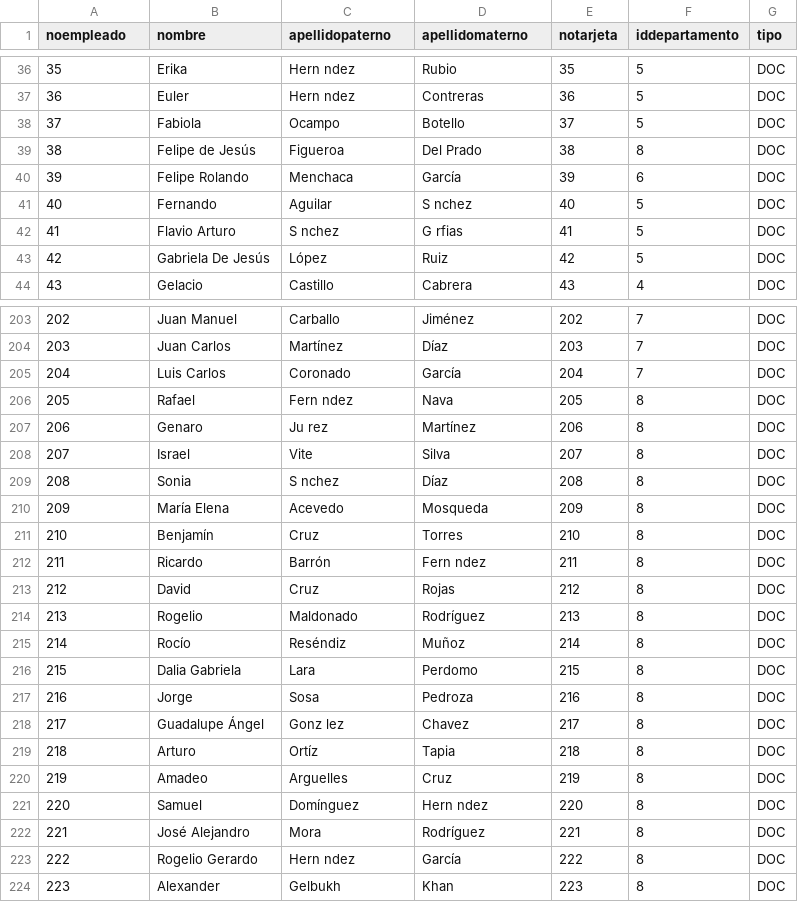
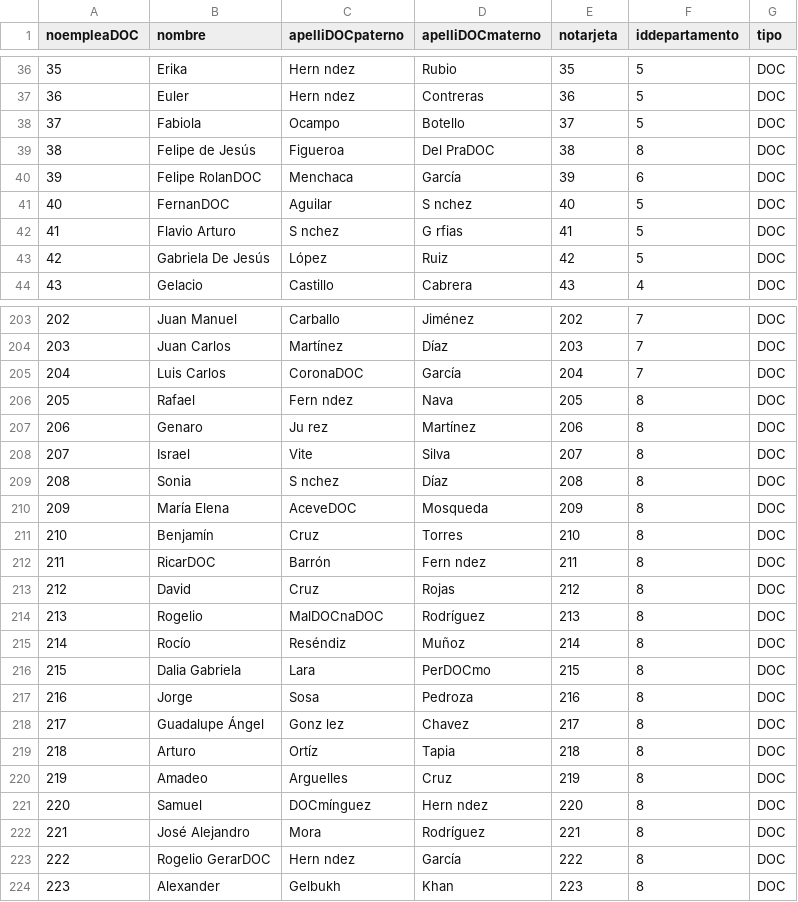
Before and after one commit to IngSoftware3CM2/proyecto, a CSV file: Datos/personal.csv, drawn as a sheet; only a part is shown, gaps mark what is left out; the diff covers the shown part only.

```diff
--- a/Datos/personal.csv
+++ b/Datos/personal.csv
@@ -1 +1 @@
-noempleado,nombre,apellidopaterno,apellidomaterno,notarjeta,iddepartamento,tipo
+noempleaDOC,nombre,apelliDOCpaterno,apelliDOCmaterno,notarjeta,iddepartamento,tipo
@@ -38,5 +38,5 @@
 37,Fabiola,Ocampo,Botello,37,5,DOC
-38,Felipe de Jesús,Figueroa,Del Prado,38,8,DOC
-39,Felipe Rolando,Menchaca,García,39,6,DOC
-40,Fernando,Aguilar,S nchez,40,5,DOC
+38,Felipe de Jesús,Figueroa,Del PraDOC,38,8,DOC
+39,Felipe RolanDOC,Menchaca,García,39,6,DOC
+40,FernanDOC,Aguilar,S nchez,40,5,DOC
 41,Flavio Arturo,S nchez,G rfias,41,5,DOC
@@ -204,3 +204,3 @@
 203,Juan Carlos,Martínez,Díaz,203,7,DOC
-204,Luis Carlos,Coronado,García,204,7,DOC
+204,Luis Carlos,CoronaDOC,García,204,7,DOC
 205,Rafael,Fern ndez,Nava,205,8,DOC
@@ -209,9 +209,9 @@
 208,Sonia,S nchez,Díaz,208,8,DOC
-209,María Elena,Acevedo,Mosqueda,209,8,DOC
+209,María Elena,AceveDOC,Mosqueda,209,8,DOC
 210,Benjamín,Cruz,Torres,210,8,DOC
-211,Ricardo,Barrón,Fern ndez,211,8,DOC
+211,RicarDOC,Barrón,Fern ndez,211,8,DOC
 212,David,Cruz,Rojas,212,8,DOC
-213,Rogelio,Maldonado,Rodríguez,213,8,DOC
+213,Rogelio,MalDOCnaDOC,Rodríguez,213,8,DOC
 214,Rocío,Reséndiz,Muñoz,214,8,DOC
-215,Dalia Gabriela,Lara,Perdomo,215,8,DOC
+215,Dalia Gabriela,Lara,PerDOCmo,215,8,DOC
 216,Jorge,Sosa,Pedroza,216,8,DOC
@@ -220,5 +220,5 @@
 219,Amadeo,Arguelles,Cruz,219,8,DOC
-220,Samuel,Domínguez,Hern ndez,220,8,DOC
+220,Samuel,DOCmínguez,Hern ndez,220,8,DOC
 221,José Alejandro,Mora,Rodríguez,221,8,DOC
-222,Rogelio Gerardo,Hern ndez,García,222,8,DOC
+222,Rogelio GerarDOC,Hern ndez,García,222,8,DOC
 223,Alexander,Gelbukh,Khan,223,8,DOC
```
Also changed, not shown: 49 edited cells elsewhere in this file, 7 other files.
